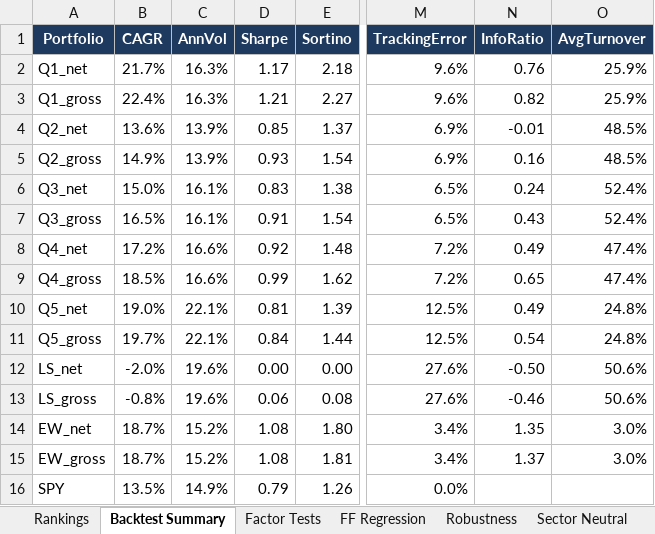
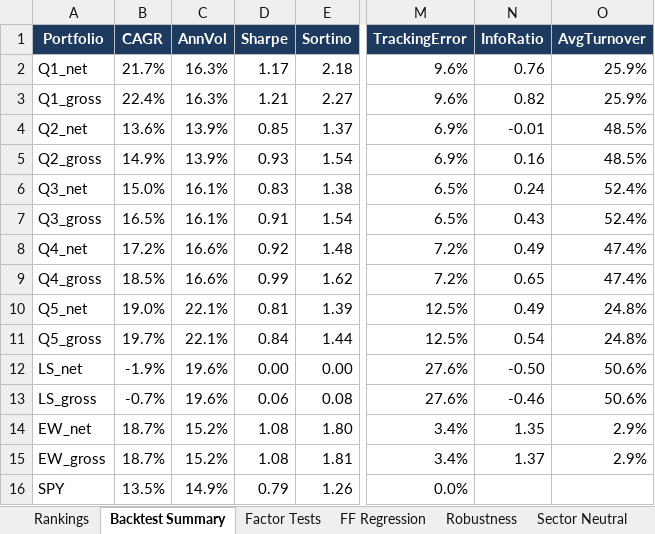
Before and after one commit to FleximusRex/Finance-equity-scanner, an Excel workbook: outputs/sp100/equity_screener_2026-11-16.xlsx, sheet Backtest Summary, drawn as a sheet; only a part is shown, gaps mark what is left out; values as stored, in another font and other column widths than the file's, no borders; the diff names each change by its address in the sheet, - before the commit and + after, or states it on an @@ line.

```diff
--- a/outputs/sp100/equity_screener_2026-11-16.xlsx (sheet Backtest Summary)
+++ b/outputs/sp100/equity_screener_2026-11-16.xlsx (sheet Backtest Summary)
-B12 (CAGR): -2.0%
+B12 (CAGR): -1.9%
-B13 (CAGR): -0.8%
+B13 (CAGR): -0.7%
-O14:O15 (AvgTurnover): 3.0%
+O14:O15 (AvgTurnover): 2.9%
```
Also changed, not shown: sheet Sector Neutral, sheet Robustness, sheet Factor Tests, sheet Notes, sheet FF Regression, outputs/sp500/equity_screener_2026-11-16.xlsx, outputs/test50/equity_screener_2026-11-16.xlsx, 31 other files.
